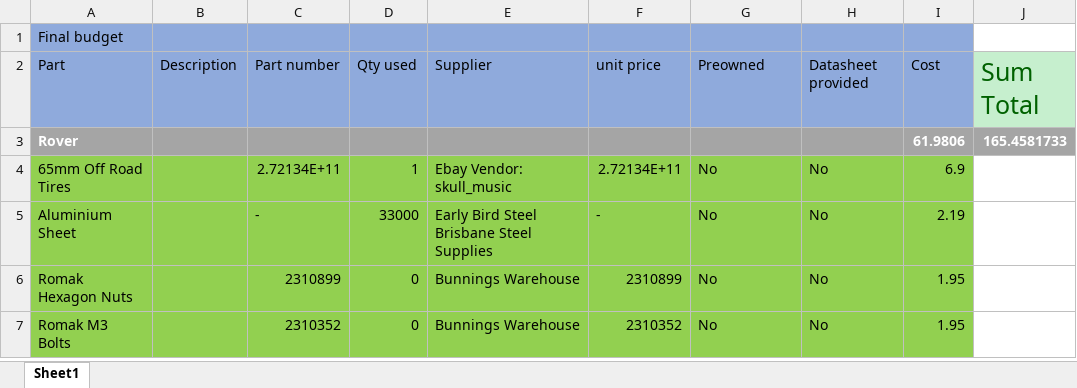
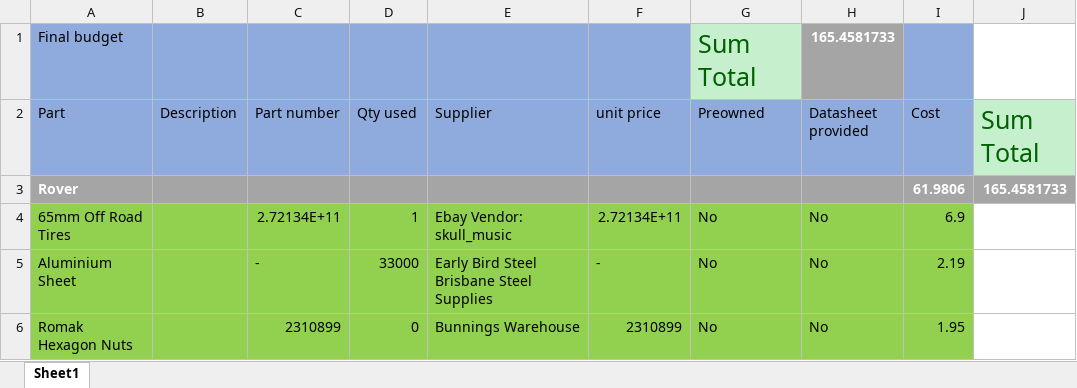
Before and after one commit to samuelwilliams413/METR4810, an Excel workbook: Submission/BillOfMaterials/Budget.xlsx, sheet Sheet1, drawn as a sheet; only a part is shown; the shorter side is filled out with more unchanged rows; values as stored, in another font and other column widths than the file's, no borders; the diff names each change by its address in the sheet, - before the commit and + after, or states it on an @@ line.

Commit message:
Submission

```diff
--- a/Submission/BillOfMaterials/Budget.xlsx (sheet Sheet1)
+++ b/Submission/BillOfMaterials/Budget.xlsx (sheet Sheet1)
-G1 (Preowned): (empty)
+G1 (Preowned): Sum Total
-G1 fill: #8FAADC
+G1 fill: #C6EFCE
-H1 (Datasheet provided): (empty)
+H1 (Datasheet provided): 165.4581733
-H1 fill: #8FAADC
+H1 fill: #A5A5A5
```
Also changed, not shown: 10 other files.
